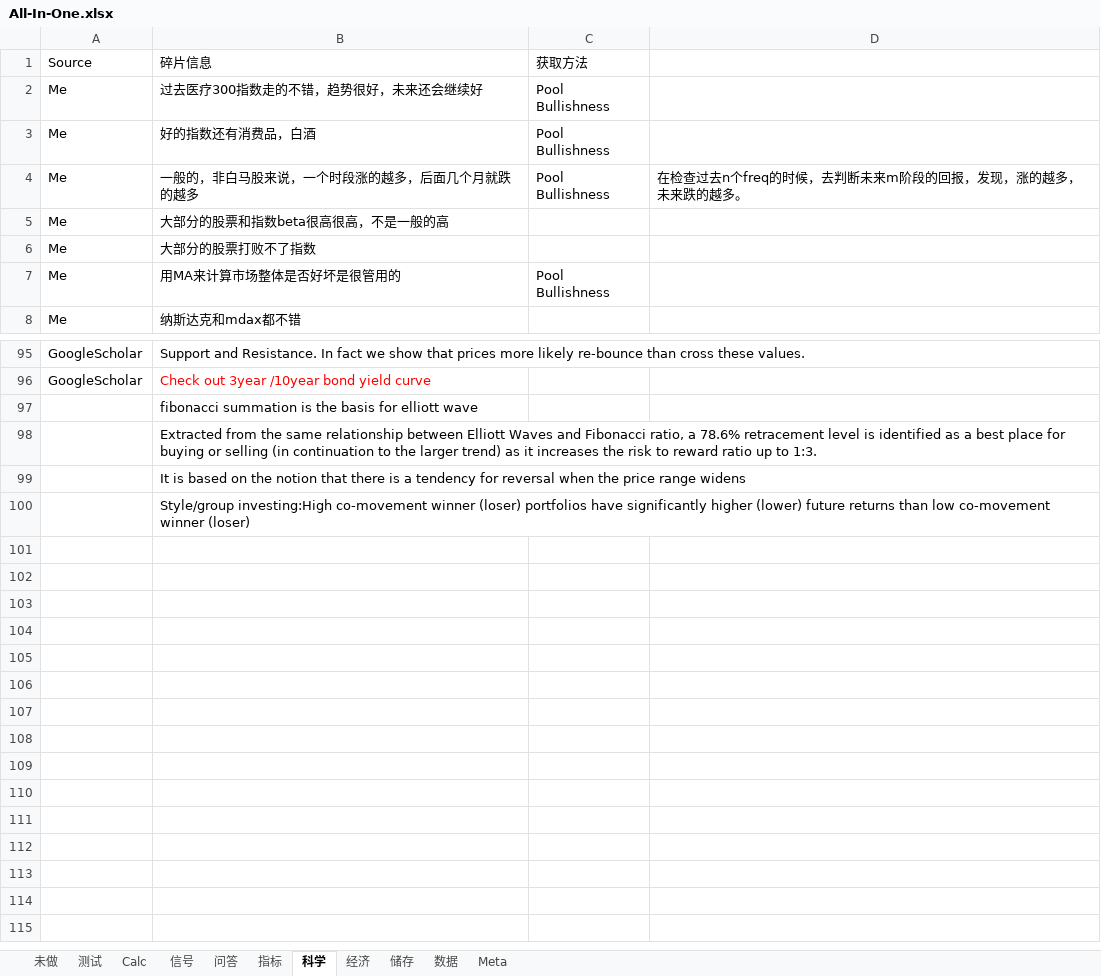
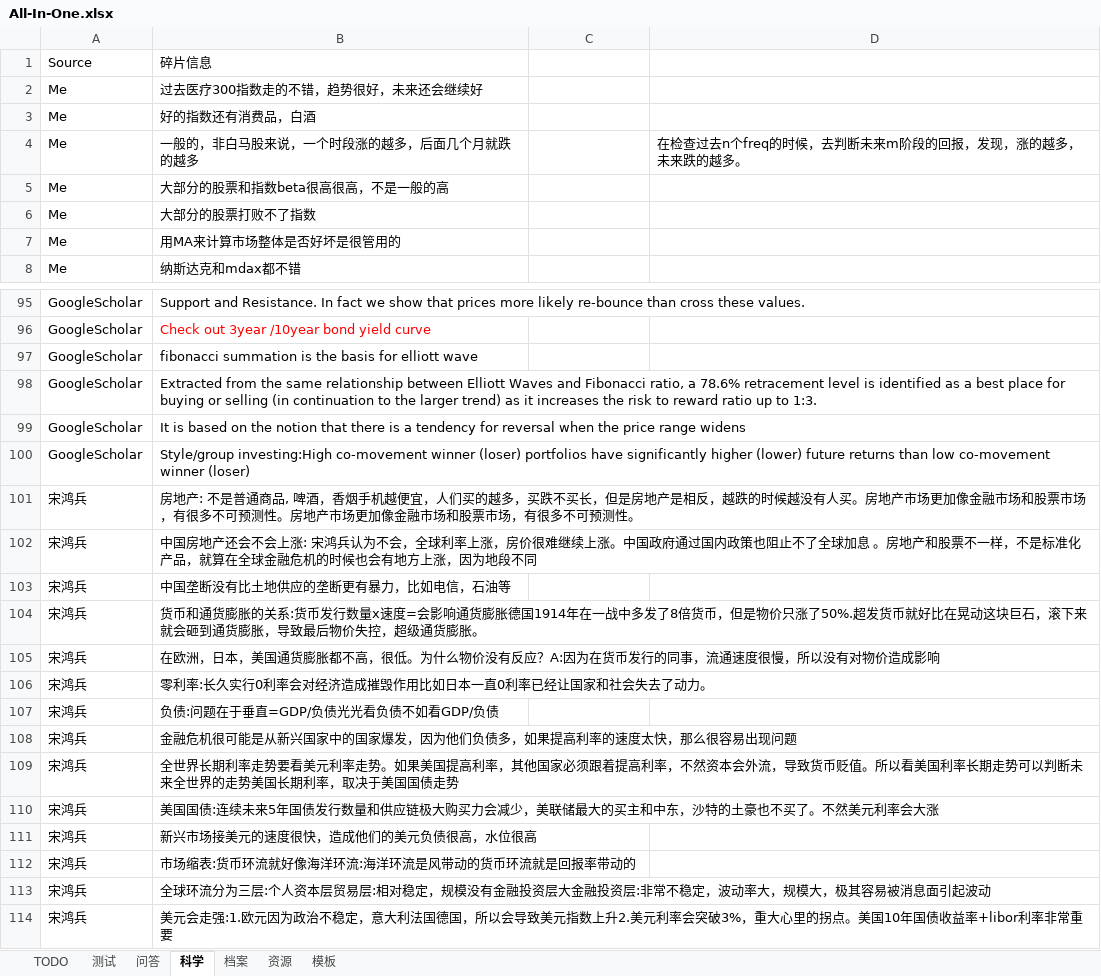
Before and after one commit to webclinic017/Stock-5, an Excel workbook: Doc/All-In-One.xlsx, sheet 科学, drawn as a sheet; only a part is shown, gaps mark what is left out; values as stored, in another font and other column widths than the file's, no borders; the diff covers the shown part only; the diff names each change by its address in the sheet, - before the commit and + after, or states it on an @@ line.

```diff
--- a/Doc/All-In-One.xlsx (sheet 科学)
+++ b/Doc/All-In-One.xlsx (sheet 科学)
-sheet tab: 未做
+sheet tab: TODO
-sheet tab: Calc
+sheet tab: 模板
-sheet tab: 储存
+sheet tab: 档案
-sheet tab: 数据
+sheet tab: 资源
-sheet tab: 信号
-sheet tab: 指标
-sheet tab: 经济
-sheet tab: Meta
@@ sheet tab order changed: TODO | 测试 | 问答 | 科学 | 档案 | 资源 | 模板 @@
-C1: 获取方法
+C1: (empty)
-C2:C4: Pool Bullishness
+C2:C4: (empty)
-C7: Pool Bullishness
+C7: (empty)
-A97:A100: (empty)
+A97:A100: GoogleScholar
+row 101: 宋鸿兵 | 房地产: 不是普通商品, 啤酒，香烟手机越便宜，人们买的越多，买跌不买长，但是房地产是相反，越跌的时候越没有人买。房地产市场更加像金融市场和股票市场，有很多不可预测性。房地产市场更加像金融市场和股票市场，有很多不可预测性。
+row 102: 宋鸿兵 | 中国房地产还会不会上涨: 宋鸿兵认为不会，全球利率上涨，房价很难继续上涨。中国政府通过国内政策也阻止不了全球加息 。房地产和股票不一样，不是标准化产品，就算在全球金融危机的时候也会有地方上涨，因为地段不同
+row 103: 宋鸿兵 | 中国垄断没有比土地供应的垄断更有暴力，比如电信，石油等
+row 104: 宋鸿兵 | 货币和通货膨胀的关系:货币发行数量x速度=会影响通货膨胀德国1914年在一战中多发了8倍货币，但是物价只涨了50%.超发货币就好比在晃动这块巨石，滚下来就会砸到通货膨胀，导致最后物价失控，超级通货膨胀。
+row 105: 宋鸿兵 | 在欧洲，日本，美国通货膨胀都不高，很低。为什么物价没有反应？A:因为在货币发行的同事，流通速度很慢，所以没有对物价造成影响
+row 106: 宋鸿兵 | 零利率:长久实行0利率会对经济造成摧毁作用比如日本一直0利率已经让国家和社会失去了动力。
+row 107: 宋鸿兵 | 负债:问题在于垂直=GDP/负债光光看负债不如看GDP/负债
+row 108: 宋鸿兵 | 金融危机很可能是从新兴国家中的国家爆发，因为他们负债多，如果提高利率的速度太快，那么很容易出现问题
+row 109: 宋鸿兵 | 全世界长期利率走势要看美元利率走势。如果美国提高利率，其他国家必须跟着提高利率，不然资本会外流，导致货币贬值。所以看美国利率长期走势可以判断未来全世界的走势美国长期利率，取决于美国国债走势
+row 110: 宋鸿兵 | 美国国债:连续未来5年国债发行数量和供应链极大购买力会减少，美联储最大的买主和中东，沙特的土豪也不买了。不然美元利率会大涨
+row 111: 宋鸿兵 | 新兴市场接美元的速度很快，造成他们的美元负债很高，水位很高
+row 112: 宋鸿兵 | 市场缩表:货币环流就好像海洋环流:海洋环流是风带动的货币环流就是回报率带动的
+row 113: 宋鸿兵 | 全球环流分为三层:个人资本层贸易层:相对稳定，规模没有金融投资层大金融投资层:非常不稳定，波动率大，规模大，极其容易被消息面引起波动
+row 114: 宋鸿兵 | 美元会走强:1.欧元因为政治不稳定，意大利法国德国，所以会导致美元指数上升2.美元利率会突破3%，重大心里的拐点。美国10年国债收益率+libor利率非常重要
```
Also changed, not shown: 9 edited cells elsewhere in this sheet, sheet 测试, sheet 档案, sheet TODO, charts or pictures, 4 other files.
